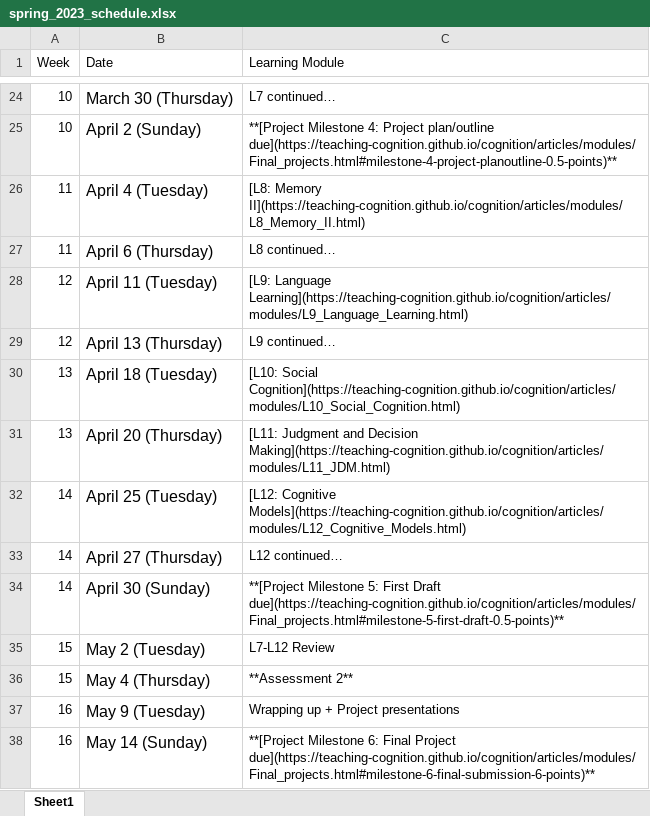
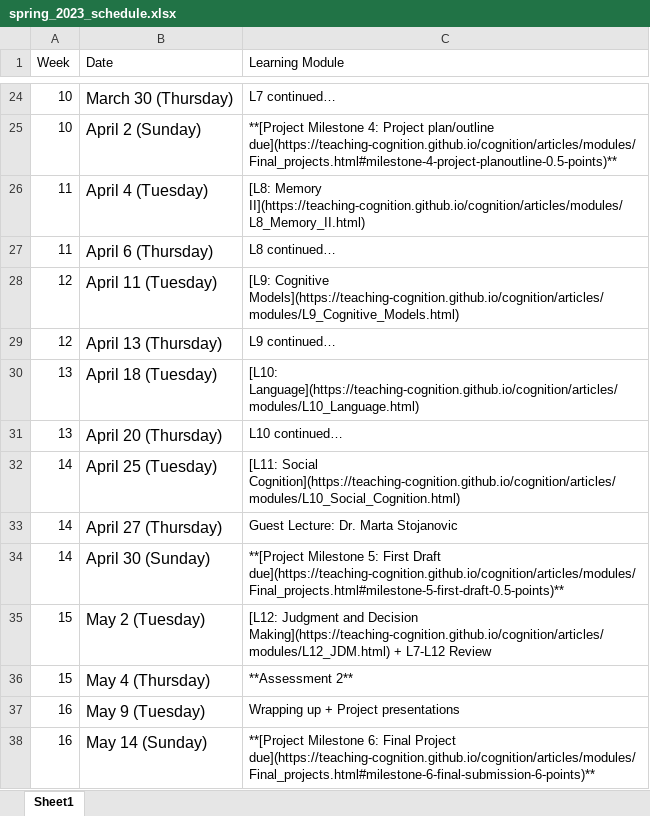
Before and after one commit to teaching-me/cognition, an Excel workbook: articles/course_docs/spring_2023_schedule.xlsx, sheet Sheet1, drawn as a sheet; only a part is shown, gaps mark what is left out; values as stored, in another font and other column widths than the file's, no borders; the diff names each change by its address in the sheet, - before the commit and + after, or states it on an @@ line.

Commit message:
schedule

```diff
--- a/articles/course_docs/spring_2023_schedule.xlsx (sheet Sheet1)
+++ b/articles/course_docs/spring_2023_schedule.xlsx (sheet Sheet1)
-C28 (Learning Module): [L9: Language Learning](https://teaching-cognition.github.io/cognition/articles/modules/L9_Language_Learning.html)
+C28 (Learning Module): [L9: Cognitive Models](https://teaching-cognition.github.io/cognition/articles/modules/L9_Cognitive_Models.html)
-C30 (Learning Module): [L10: Social Cognition](https://teaching-cognition.github.io/cognition/articles/modules/L10_Social_Cognition.html)
+C30 (Learning Module): [L10: Language](https://teaching-cognition.github.io/cognition/articles/modules/L10_Language.html)
-C31 (Learning Module): [L11: Judgment and Decision Making](https://teaching-cognition.github.io/cognition/articles/modules/L11_JDM.html)
+C31 (Learning Module): L10 continued…
-C32 (Learning Module): [L12: Cognitive Models](https://teaching-cognition.github.io/cognition/articles/modules/L12_Cognitive_Models.html)
+C32 (Learning Module): [L11: Social Cognition](https://teaching-cognition.github.io/cognition/articles/modules/L10_Social_Cognition.html)
-C33 (Learning Module): L12 continued…
+C33 (Learning Module): Guest Lecture: Dr. Marta Stojanovic
-C35 (Learning Module): L7-L12 Review
+C35 (Learning Module): [L12: Judgment and Decision Making](https://teaching-cognition.github.io/cognition/articles/modules/L12_JDM.html) + L7-L12 Review
```
Also changed, not shown: 40 other files.
